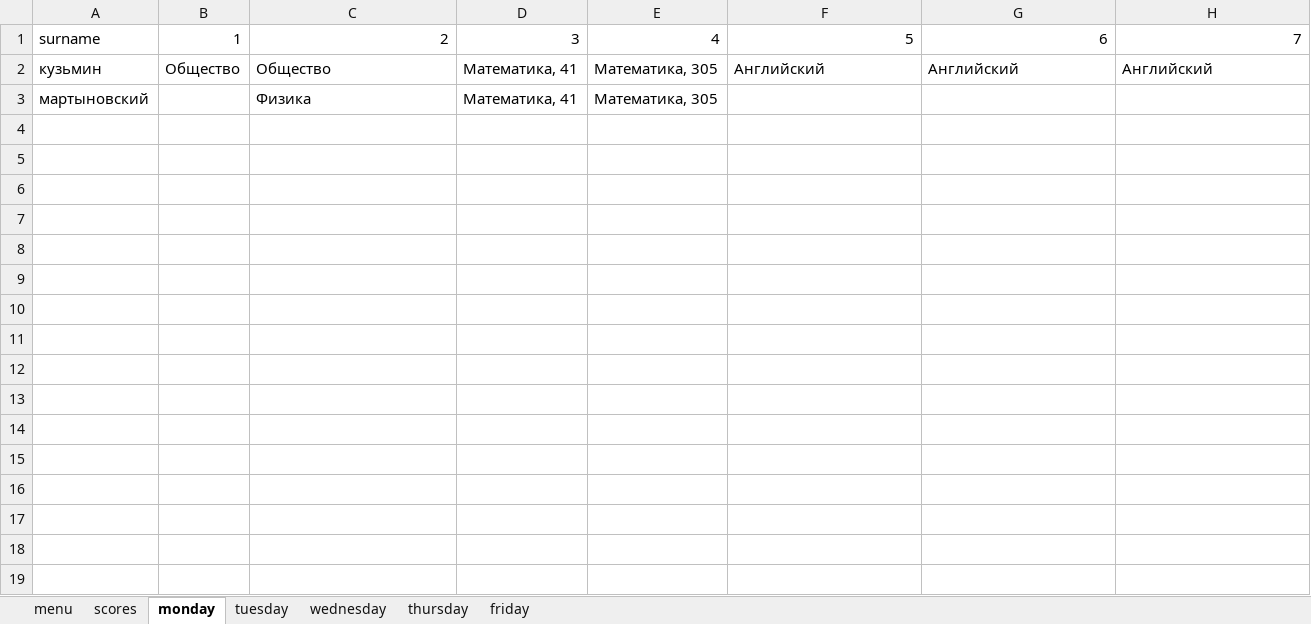
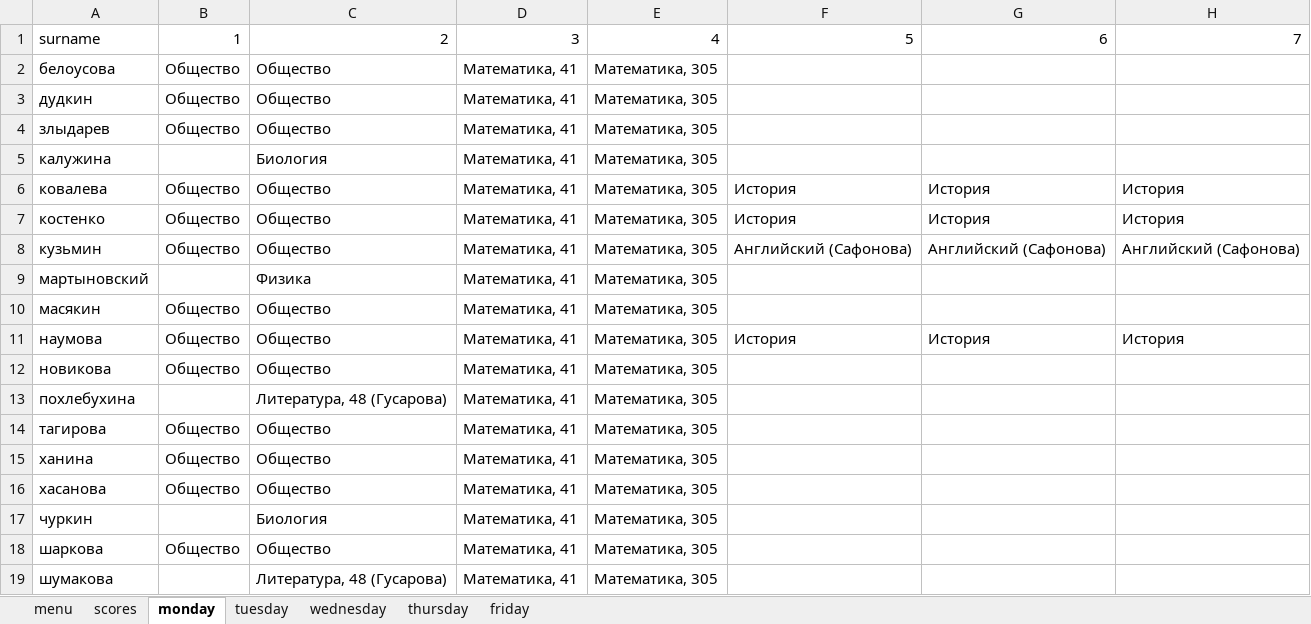
Before and after one commit to AYEpocik/DiaryTelgram, an Excel workbook: Database/school.xlsx, sheet monday, drawn as a sheet; values as stored, in another font and other column widths than the file's, no borders; addresses are those after the commit; the diff names each change by its address in the sheet, - before the commit and + after, or states it on an @@ line.

```diff
--- a/Database/school.xlsx (sheet monday)
+++ b/Database/school.xlsx (sheet monday)
+row 2: белоусова | Общество | Общество | Математика, 41 | Математика, 305
+row 3: дудкин | Общество | Общество | Математика, 41 | Математика, 305
+row 4: злыдарев | Общество | Общество | Математика, 41 | Математика, 305
+row 5: калужина |  | Биология | Математика, 41 | Математика, 305
+row 6: ковалева | Общество | Общество | Математика, 41 | Математика, 305 | История | История | История
+row 7: костенко | Общество | Общество | Математика, 41 | Математика, 305 | История | История | История
-F8: Английский
+F8: Английский (Сафонова)
-G8: Английский
+G8: Английский (Сафонова)
-H8: Английский
+H8: Английский (Сафонова)
+row 10: масякин | Общество | Общество | Математика, 41 | Математика, 305
+row 11: наумова | Общество | Общество | Математика, 41 | Математика, 305 | История | История | История
+row 12: новикова | Общество | Общество | Математика, 41 | Математика, 305
+row 13: похлебухина |  | Литература, 48 (Гусарова) | Математика, 41 | Математика, 305
+row 14: тагирова | Общество | Общество | Математика, 41 | Математика, 305
+row 15: ханина | Общество | Общество | Математика, 41 | Математика, 305
+row 16: хасанова | Общество | Общество | Математика, 41 | Математика, 305
+row 17: чуркин |  | Биология | Математика, 41 | Математика, 305
+row 18: шаркова | Общество | Общество | Математика, 41 | Математика, 305
+row 19: шумакова |  | Литература, 48 (Гусарова) | Математика, 41 | Математика, 305
```
Also changed, not shown: sheet thursday, sheet tuesday, sheet wednesday, sheet friday, 1 other file.
